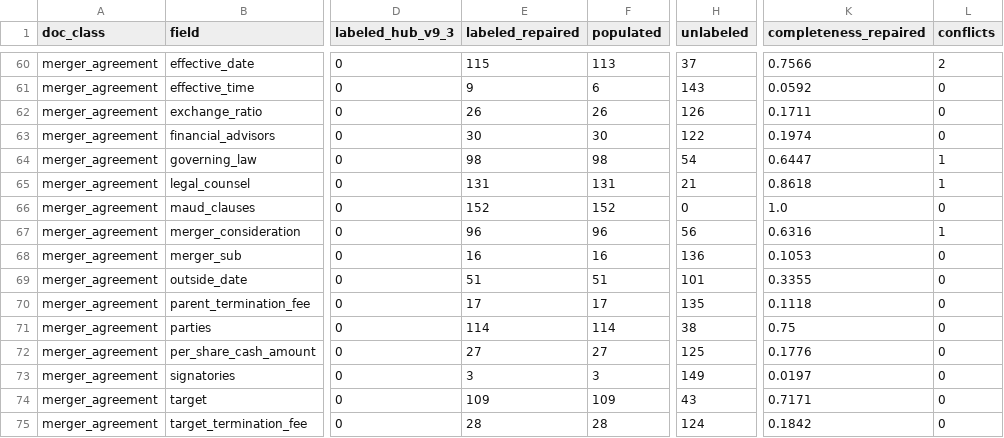
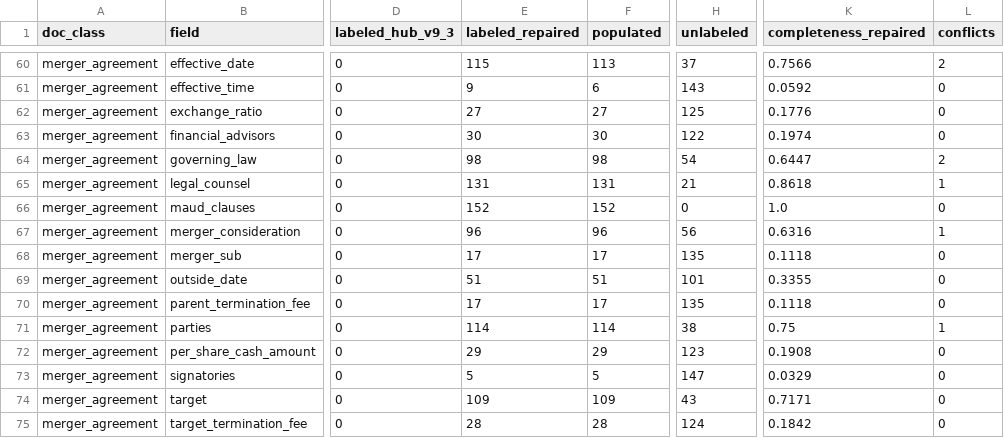
Before and after one commit to Exios66/local-mailroom-sandbox, a CSV file: reports/datasets/mailroom-dataset-v9.3-label-repaired/mailroom_dataset_v9.3_label_repaired_field_completeness.csv, drawn as a sheet; only a part is shown, gaps mark what is left out; the diff names each change by its address in the sheet, - before the commit and + after, or states it on an @@ line.

Commit message:
data(labels): fill election and other merger critical fields
Admit thirteen missing populated fields on two agreements from independent source-only passes and a scoped source review. Preserve governing-law exceptions, signed names and election/proration/adjustment conditions; leave three ambiguous or unfinished assignments unadmitted.

Archive exact passes, projections, source offsets and reviews. All 10,660 preceding catalog rows and 9,755 overlay field payloads are preserved; thirteen actual field-scoring events match prepared truth. Flat export adds six populated cells and preserves 34,531 protected cells. Validation: 202 focused checks, catalog, lint and preservation audits pass; MAUD headline and production rc.10 are unchanged.

```diff
--- a/reports/datasets/mailroom-dataset-v9.3-label-repaired/mailroom_dataset_v9.3_label_repaired_field_completeness.csv
+++ b/reports/datasets/mailroom-dataset-v9.3-label-repaired/mailroom_dataset_v9.3_label_repaired_field_completeness.csv
-E62 (labeled_repaired): 26
+E62 (labeled_repaired): 27
-F62 (populated): 26
+F62 (populated): 27
-H62 (unlabeled): 126
+H62 (unlabeled): 125
-K62 (completeness_repaired): 0.1711
+K62 (completeness_repaired): 0.1776
-L64 (conflicts): 1
+L64 (conflicts): 2
-E68 (labeled_repaired): 16
+E68 (labeled_repaired): 17
-F68 (populated): 16
+F68 (populated): 17
-H68 (unlabeled): 136
+H68 (unlabeled): 135
-K68 (completeness_repaired): 0.1053
+K68 (completeness_repaired): 0.1118
-L71 (conflicts): 0
+L71 (conflicts): 1
-E72 (labeled_repaired): 27
+E72 (labeled_repaired): 29
-F72 (populated): 27
+F72 (populated): 29
-H72 (unlabeled): 125
+H72 (unlabeled): 123
-K72 (completeness_repaired): 0.1776
+K72 (completeness_repaired): 0.1908
-E73 (labeled_repaired): 3
+E73 (labeled_repaired): 5
-F73 (populated): 3
+F73 (populated): 5
-H73 (unlabeled): 149
+H73 (unlabeled): 147
-K73 (completeness_repaired): 0.0197
+K73 (completeness_repaired): 0.0329
```
Also changed, not shown: 26 other files.
